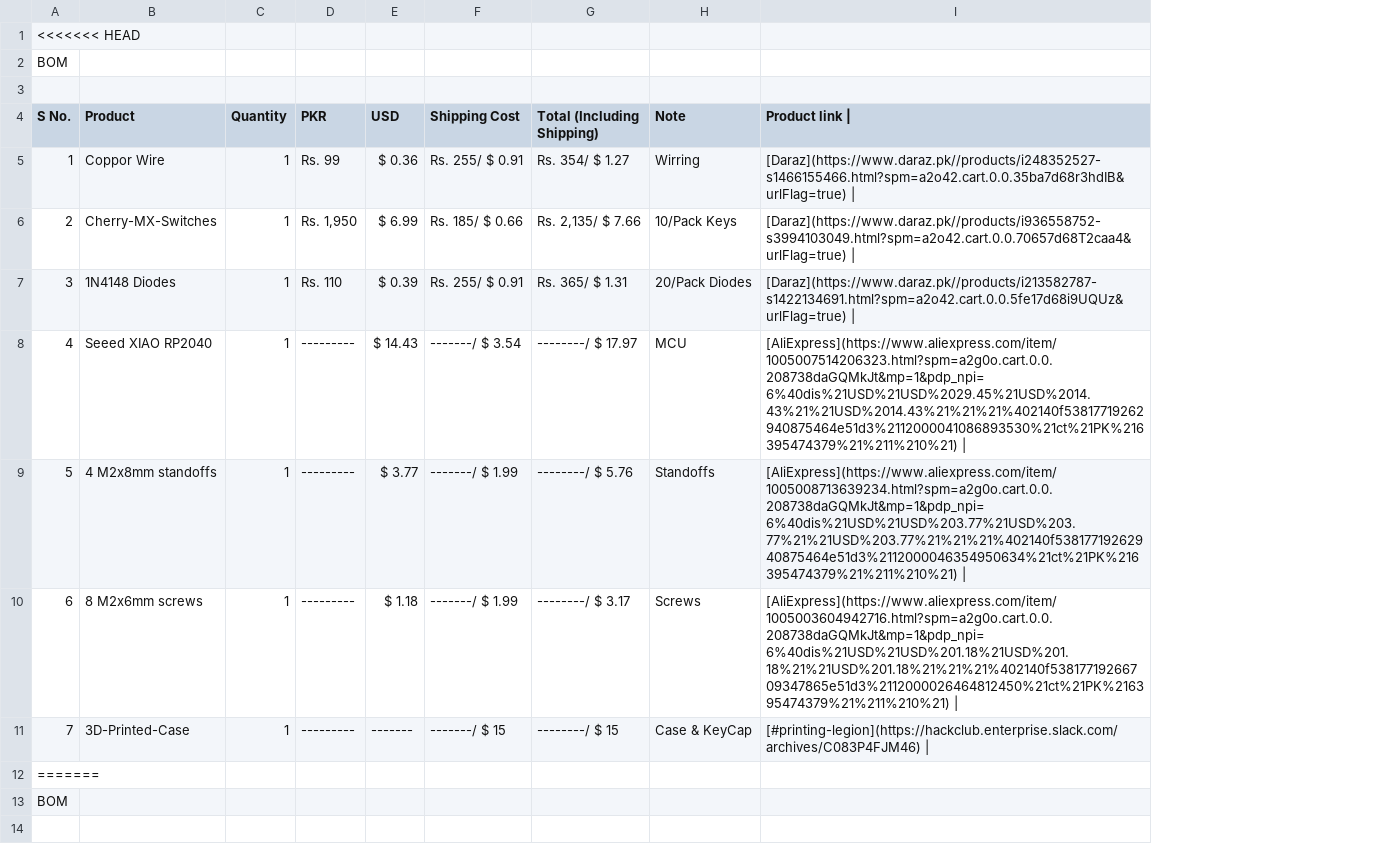
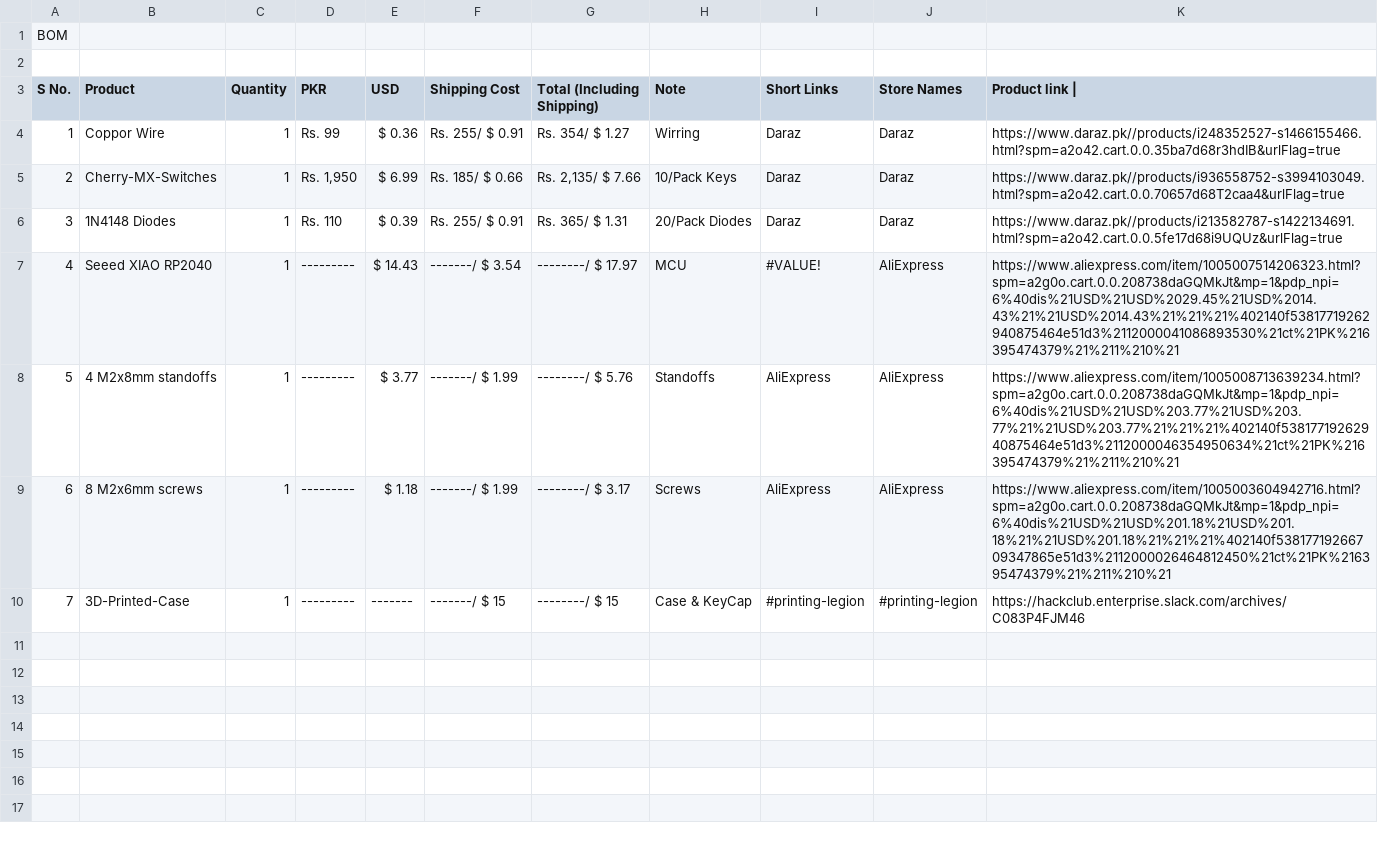
Before and after one commit to lassiipk/EntPad, a CSV file: BOM/BOM.csv, drawn as a sheet; only a part is shown; removed rows and columns are numbered as before the commit, all else as after; the diff covers the shown part only; the diff names each change by its address in the sheet, - before the commit and + after, or states it on an @@ line.

```diff
--- a/BOM/BOM.csv
+++ b/BOM/BOM.csv
-column I (Product link |), rows 5-11: [Daraz](https://www.daraz.pk//products/i248352527-s1466155466.html?spm=a2o42.cart.0.0.35ba7d68r3hdIB&urlFlag=true) | | [Daraz](https://www.daraz.pk//products/i936558752-s3994103049.html?spm=a2o42.cart.0.0.70657d68T2caa4&urlFlag=true) | | [Daraz](https://www.daraz.pk//products/i213582787-s1422134691.html?spm=a2o42.cart.0.0.5fe17d68i9UQUz&urlFlag=true) | | [AliExpress](https://www.aliexpress.com/item/1005007514206323.html?spm=a2g0o.cart.0.0.208738daGQMkJt&mp=1&pdp_npi=6%40dis%21USD%21USD%2029.45%21USD%2014.43%21%21USD%2014.43%21%21%21%402140f53817719262940875464e51d3%2112000041086893530%21ct%21PK%216395474379%21%211%210%21) | | [AliExpress](https://www.aliexpress.com/item/1005008713639234.html?spm=a2g0o.cart.0.0.208738daGQMkJt&mp=1&pdp_npi=6%40dis%21USD%21USD%203.77%21USD%203.77%21%21USD%203.77%21%21%21%402140f53817719262940875464e51d3%2112000046354950634%21ct%21PK%216395474379%21%211%210%21) | | [AliExpress](https://www.aliexpress.com/item/1005003604942716.html?spm=a2g0o.cart.0.0.208738daGQMkJt&mp=1&pdp_npi=6%40dis%21USD%21USD%201.18%21USD%201.18%21%21USD%201.18%21%21%21%402140f53817719266709347865e51d3%2112000026464812450%21ct%21PK%216395474379%21%211%210%21) | | [#printing-legion](https://hackclub.enterprise.slack.com/archives/C083P4FJM46) |
+column I (Short Links), rows 4-10: Daraz | Daraz | Daraz | #VALUE! | AliExpress | AliExpress | #printing-legion
+column J (Store Names), rows 4-10: Daraz | Daraz | Daraz | AliExpress | AliExpress | AliExpress | #printing-legion
+column K (Product link |), rows 4-10: https://www.daraz.pk//products/i248352527-s1466155466.html?spm=a2o42.cart.0.0.35ba7d68r3hdIB&urlFlag=true | https://www.daraz.pk//products/i936558752-s3994103049.html?spm=a2o42.cart.0.0.70657d68T2caa4&urlFlag=true | https://www.daraz.pk//products/i213582787-s1422134691.html?spm=a2o42.cart.0.0.5fe17d68i9UQUz&urlFlag=true | https://www.aliexpress.com/item/1005007514206323.html?spm=a2g0o.cart.0.0.208738daGQMkJt&mp=1&pdp_npi=6%40dis%21USD%21USD%2029.45%21USD%2014.43%21%21USD%2014.43%21%21%21%402140f53817719262940875464e51d3%2112000041086893530%21ct%21PK%216395474379%21%211%210%21 | https://www.aliexpress.com/item/1005008713639234.html?spm=a2g0o.cart.0.0.208738daGQMkJt&mp=1&pdp_npi=6%40dis%21USD%21USD%203.77%21USD%203.77%21%21USD%203.77%21%21%21%402140f53817719262940875464e51d3%2112000046354950634%21ct%21PK%216395474379%21%211%210%21 | https://www.aliexpress.com/item/1005003604942716.html?spm=a2g0o.cart.0.0.208738daGQMkJt&mp=1&pdp_npi=6%40dis%21USD%21USD%201.18%21USD%201.18%21%21USD%201.18%21%21%21%402140f53817719266709347865e51d3%2112000026464812450%21ct%21PK%216395474379%21%211%210%21 | https://hackclub.enterprise.slack.com/archives/C083P4FJM46
-row 1: <<<<<<< HEAD
-row 12: =======
-row 13: BOM
-row 14: (empty)
```
Also changed, not shown: 9 removed rows elsewhere in this file.
